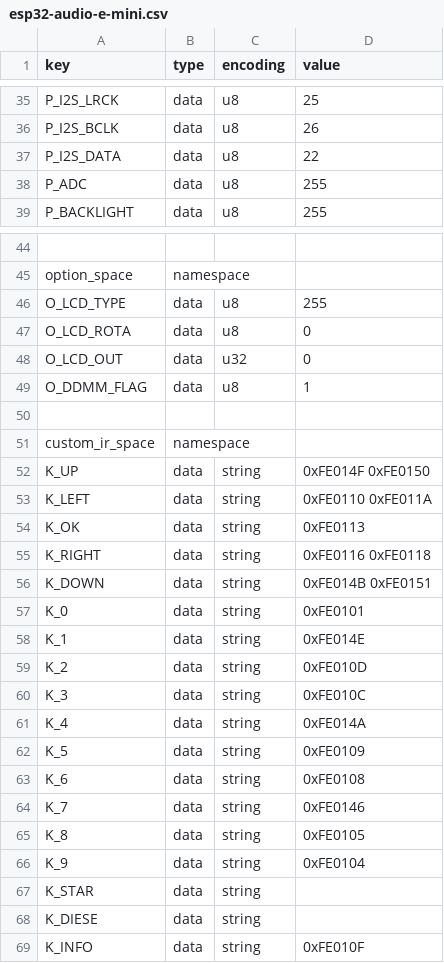
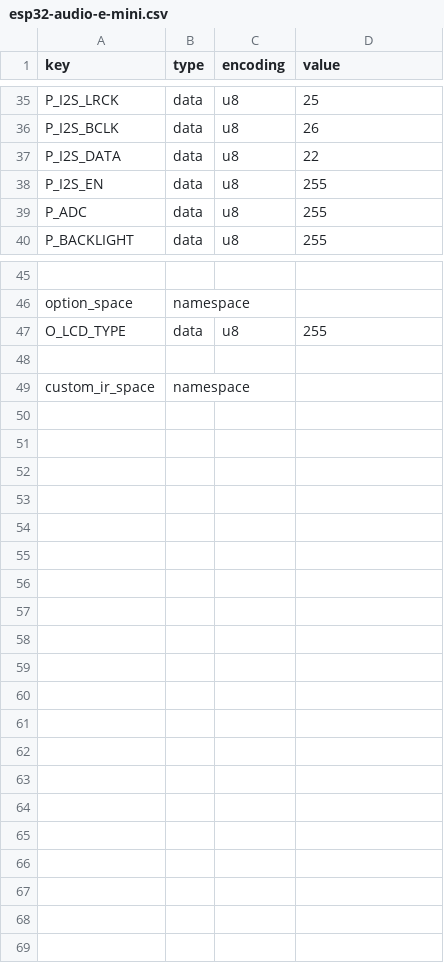
Before and after one commit to anabolyc/Ka-Radio32, a CSV file: boards/esp32-audio-e-mini.csv, drawn as a sheet; only a part is shown, gaps mark what is left out; removed rows and columns are numbered as before the commit, all else as after; the diff names each change by its address in the sheet, - before the commit and + after, or states it on an @@ line.

```diff
--- a/boards/esp32-audio-e-mini.csv
+++ b/boards/esp32-audio-e-mini.csv
+row 38: P_I2S_EN | data | u8 | 255
-row 47: O_LCD_ROTA | data | u8 | 0
-row 48: O_LCD_OUT | data | u32 | 0
-row 49: O_DDMM_FLAG | data | u8 | 1
-row 52: K_UP | data | string | 0xFE014F 0xFE0150
-row 53: K_LEFT | data | string | 0xFE0110 0xFE011A
-row 54: K_OK | data | string | 0xFE0113
-row 55: K_RIGHT | data | string | 0xFE0116 0xFE0118
-row 56: K_DOWN | data | string | 0xFE014B 0xFE0151
-row 57: K_0 | data | string | 0xFE0101
-row 58: K_1 | data | string | 0xFE014E
-row 59: K_2 | data | string | 0xFE010D
-row 60: K_3 | data | string | 0xFE010C
-row 61: K_4 | data | string | 0xFE014A
-row 62: K_5 | data | string | 0xFE0109
-row 63: K_6 | data | string | 0xFE0108
-row 64: K_7 | data | string | 0xFE0146
-row 65: K_8 | data | string | 0xFE0105
-row 66: K_9 | data | string | 0xFE0104
-row 67: K_STAR | data | string
-row 68: K_DIESE | data | string
-row 69: K_INFO | data | string | 0xFE010F
```
Also changed, not shown: 18 other files.
